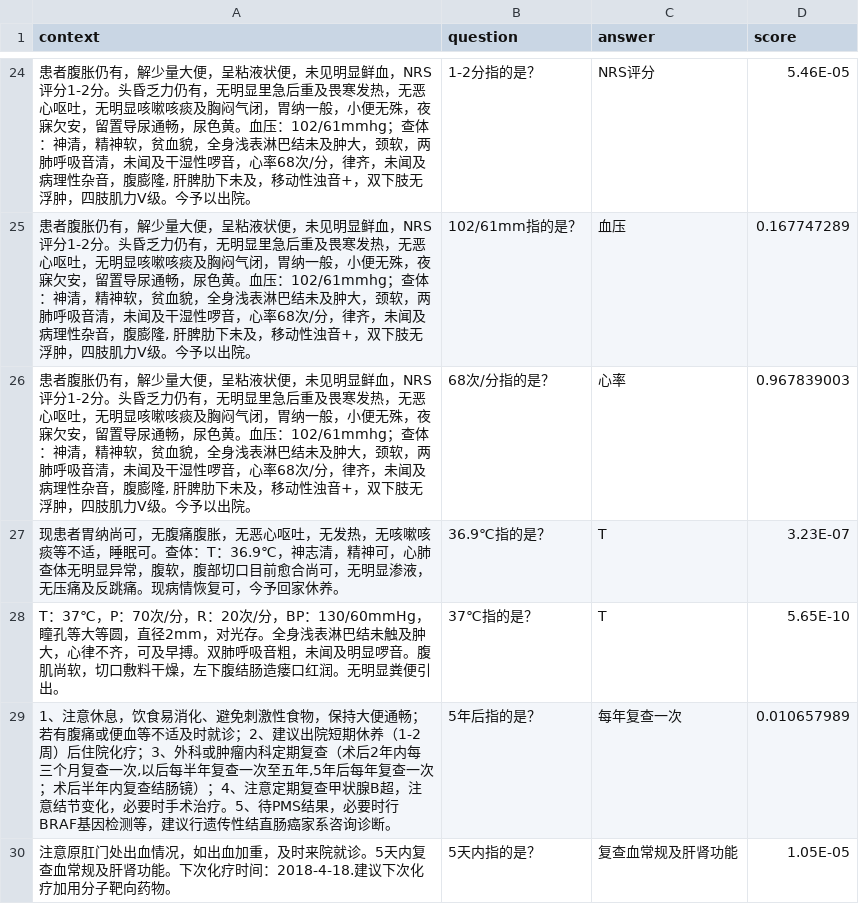
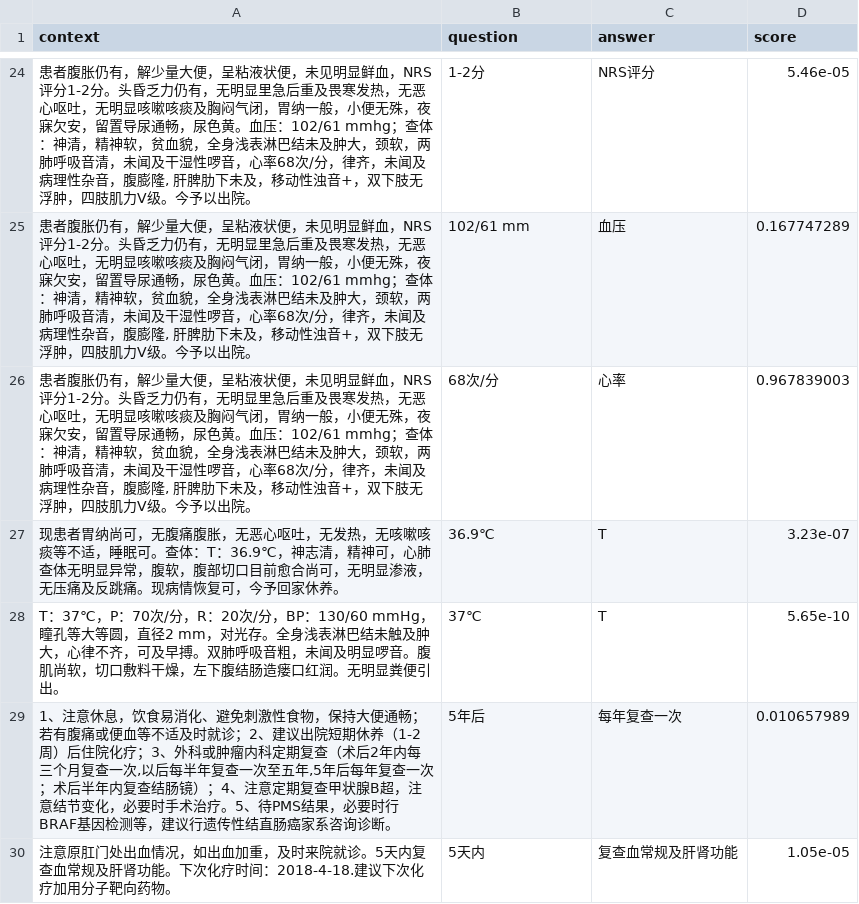
Before and after one commit to nkaccounting/quantity_extraction_and_understanding, a CSV file: data/eval.csv, drawn as a sheet; only a part is shown, gaps mark what is left out; the diff covers the shown part only.

```diff
--- a/data/eval.csv
+++ b/data/eval.csv
@@ -24,7 +24,7 @@
-"患者腹胀仍有，解少量大便，呈粘液状便，未见明显鲜血，NRS评分1-2分。头昏乏力仍有，无明显里急后重及畏寒发热，无恶心呕吐，无明显咳嗽咳痰及胸闷气闭，胃纳一般，小便无殊，夜寐欠安，留置导尿通畅，尿色黄。血压：102/61mmhg；查体：神清，精神软，贫血貌，全身浅表淋巴结未及肿大，颈软，两肺呼吸音清，未闻及干湿性啰音，心率68次/分，律齐，未闻及病理性杂音，腹膨隆, 肝脾肋下未及，移动性浊音+，双下肢无浮肿，四肢肌力V级。今予以出院。",1-2分指的是？,NRS评分,5.46E-05
-"患者腹胀仍有，解少量大便，呈粘液状便，未见明显鲜血，NRS评分1-2分。头昏乏力仍有，无明显里急后重及畏寒发热，无恶心呕吐，无明显咳嗽咳痰及胸闷气闭，胃纳一般，小便无殊，夜寐欠安，留置导尿通畅，尿色黄。血压：102/61mmhg；查体：神清，精神软，贫血貌，全身浅表淋巴结未及肿大，颈软，两肺呼吸音清，未闻及干湿性啰音，心率68次/分，律齐，未闻及病理性杂音，腹膨隆, 肝脾肋下未及，移动性浊音+，双下肢无浮肿，四肢肌力V级。今予以出院。",102/61mm指的是？,血压,0.167747289
-"患者腹胀仍有，解少量大便，呈粘液状便，未见明显鲜血，NRS评分1-2分。头昏乏力仍有，无明显里急后重及畏寒发热，无恶心呕吐，无明显咳嗽咳痰及胸闷气闭，胃纳一般，小便无殊，夜寐欠安，留置导尿通畅，尿色黄。血压：102/61mmhg；查体：神清，精神软，贫血貌，全身浅表淋巴结未及肿大，颈软，两肺呼吸音清，未闻及干湿性啰音，心率68次/分，律齐，未闻及病理性杂音，腹膨隆, 肝脾肋下未及，移动性浊音+，双下肢无浮肿，四肢肌力V级。今予以出院。",68次/分指的是？,心率,0.967839003
-现患者胃纳尚可，无腹痛腹胀，无恶心呕吐，无发热，无咳嗽咳痰等不适，睡眠可。查体：T：36.9℃，神志清，精神可，心肺查体无明显异常，腹软，腹部切口目前愈合尚可，无明显渗液，无压痛及反跳痛。现病情恢复可，今予回家休养。,36.9℃指的是？,T,3.23E-07
-T：37℃，P：70次/分，R：20次/分，BP：130/60mmHg，瞳孔等大等圆，直径2mm，对光存。全身浅表淋巴结未触及肿大，心律不齐，可及早搏。双肺呼吸音粗，未闻及明显啰音。腹肌尚软，切口敷料干燥，左下腹结肠造瘘口红润。无明显粪便引出。,37℃指的是？,T,5.65E-10
-"1、注意休息，饮食易消化、避免刺激性食物，保持大便通畅；若有腹痛或便血等不适及时就诊；2、建议出院短期休养（1-2周）后住院化疗；3、外科或肿瘤内科定期复查（术后2年内每三个月复查一次,以后每半年复查一次至五年,5年后每年复查一次；术后半年内复查结肠镜）；4、注意定期复查甲状腺B超，注意结节变化，必要时手术治疗。5、待PMS结果，必要时行BRAF基因检测等，建议行遗传性结直肠癌家系咨询诊断。",5年后指的是？,每年复查一次,0.010657989
-注意原肛门处出血情况，如出血加重，及时来院就诊。5天内复查血常规及肝肾功能。下次化疗时间：2018-4-18.建议下次化疗加用分子靶向药物。,5天内指的是？,复查血常规及肝肾功能,1.05E-05
+"患者腹胀仍有，解少量大便，呈粘液状便，未见明显鲜血，NRS评分1-2分。头昏乏力仍有，无明显里急后重及畏寒发热，无恶心呕吐，无明显咳嗽咳痰及胸闷气闭，胃纳一般，小便无殊，夜寐欠安，留置导尿通畅，尿色黄。血压：102/61 mmhg；查体：神清，精神软，贫血貌，全身浅表淋巴结未及肿大，颈软，两肺呼吸音清，未闻及干湿性啰音，心率68次/分，律齐，未闻及病理性杂音，腹膨隆, 肝脾肋下未及，移动性浊音+，双下肢无浮肿，四肢肌力V级。今予以出院。",1-2分,NRS评分,5.46e-05
+"患者腹胀仍有，解少量大便，呈粘液状便，未见明显鲜血，NRS评分1-2分。头昏乏力仍有，无明显里急后重及畏寒发热，无恶心呕吐，无明显咳嗽咳痰及胸闷气闭，胃纳一般，小便无殊，夜寐欠安，留置导尿通畅，尿色黄。血压：102/61 mmhg；查体：神清，精神软，贫血貌，全身浅表淋巴结未及肿大，颈软，两肺呼吸音清，未闻及干湿性啰音，心率68次/分，律齐，未闻及病理性杂音，腹膨隆, 肝脾肋下未及，移动性浊音+，双下肢无浮肿，四肢肌力V级。今予以出院。",102/61 mm,血压,0.167747289
+"患者腹胀仍有，解少量大便，呈粘液状便，未见明显鲜血，NRS评分1-2分。头昏乏力仍有，无明显里急后重及畏寒发热，无恶心呕吐，无明显咳嗽咳痰及胸闷气闭，胃纳一般，小便无殊，夜寐欠安，留置导尿通畅，尿色黄。血压：102/61 mmhg；查体：神清，精神软，贫血貌，全身浅表淋巴结未及肿大，颈软，两肺呼吸音清，未闻及干湿性啰音，心率68次/分，律齐，未闻及病理性杂音，腹膨隆, 肝脾肋下未及，移动性浊音+，双下肢无浮肿，四肢肌力V级。今予以出院。",68次/分,心率,0.967839003
+现患者胃纳尚可，无腹痛腹胀，无恶心呕吐，无发热，无咳嗽咳痰等不适，睡眠可。查体：T：36.9℃，神志清，精神可，心肺查体无明显异常，腹软，腹部切口目前愈合尚可，无明显渗液，无压痛及反跳痛。现病情恢复可，今予回家休养。,36.9℃,T,3.23e-07
+T：37℃，P：70次/分，R：20次/分，BP：130/60 mmHg，瞳孔等大等圆，直径2 mm，对光存。全身浅表淋巴结未触及肿大，心律不齐，可及早搏。双肺呼吸音粗，未闻及明显啰音。腹肌尚软，切口敷料干燥，左下腹结肠造瘘口红润。无明显粪便引出。,37℃,T,5.65e-10
+"1、注意休息，饮食易消化、避免刺激性食物，保持大便通畅；若有腹痛或便血等不适及时就诊；2、建议出院短期休养（1-2周）后住院化疗；3、外科或肿瘤内科定期复查（术后2年内每三个月复查一次,以后每半年复查一次至五年,5年后每年复查一次；术后半年内复查结肠镜）；4、注意定期复查甲状腺B超，注意结节变化，必要时手术治疗。5、待PMS结果，必要时行BRAF基因检测等，建议行遗传性结直肠癌家系咨询诊断。",5年后,每年复查一次,0.010657989
+注意原肛门处出血情况，如出血加重，及时来院就诊。5天内复查血常规及肝肾功能。下次化疗时间：2018-4-18.建议下次化疗加用分子靶向药物。,5天内,复查血常规及肝肾功能,1.05e-05
```
Also changed, not shown: 3 added rows, 3 removed rows and 37 edited cells elsewhere in this file, data/train.csv, 1 other file.
